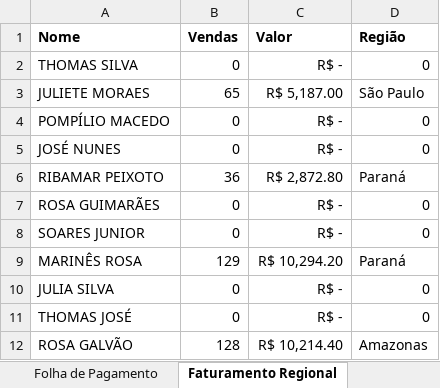
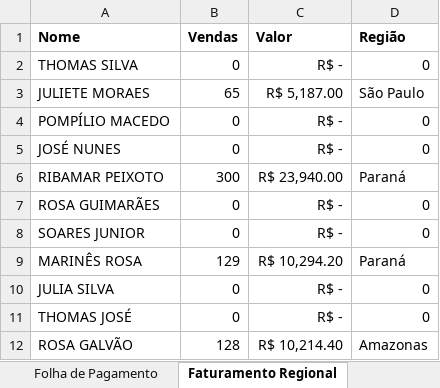
Before and after one commit to Alefex/Excel_projects, an Excel workbook: PowerBI/ExcelBI/Folha+de+Pagamento+e+Vendas.xlsx, sheet Faturamento Regional, drawn as a sheet; only a part is shown; values as stored, in another font and other column widths than the file's, no borders; the diff names each change by its address in the sheet, - before the commit and + after, or states it on an @@ line.

```diff
--- a/PowerBI/ExcelBI/Folha+de+Pagamento+e+Vendas.xlsx (sheet Faturamento Regional)
+++ b/PowerBI/ExcelBI/Folha+de+Pagamento+e+Vendas.xlsx (sheet Faturamento Regional)
-B6 (Vendas): 36
+B6 (Vendas): 300
-C6 (Valor): R$ 2,872.80
+C6 (Valor): R$ 23,940.00
```
Also changed, not shown: sheet Folha de Pagamento, 35 other files.
